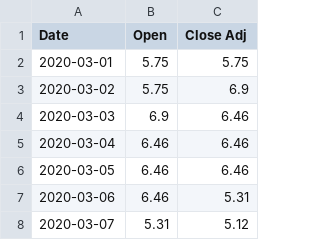
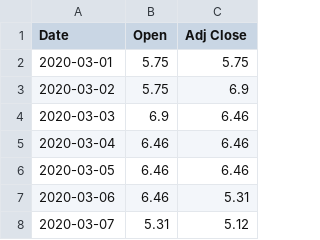
Before and after one commit to afonsofernandess/StockPortfolioOptimisation, a CSV file: archive_sample/AGL.csv, drawn as a sheet; only a part is shown.

```diff
--- a/archive_sample/AGL.csv
+++ b/archive_sample/AGL.csv
@@ -1,2 +1,2 @@
-Date,Open,Close Adj
+Date,Open,Adj Close
 2020-03-01,5.75,5.75
```
Also changed, not shown: archive_sample/ALL.csv, archive_sample/ALQ.csv, 10 other files.
